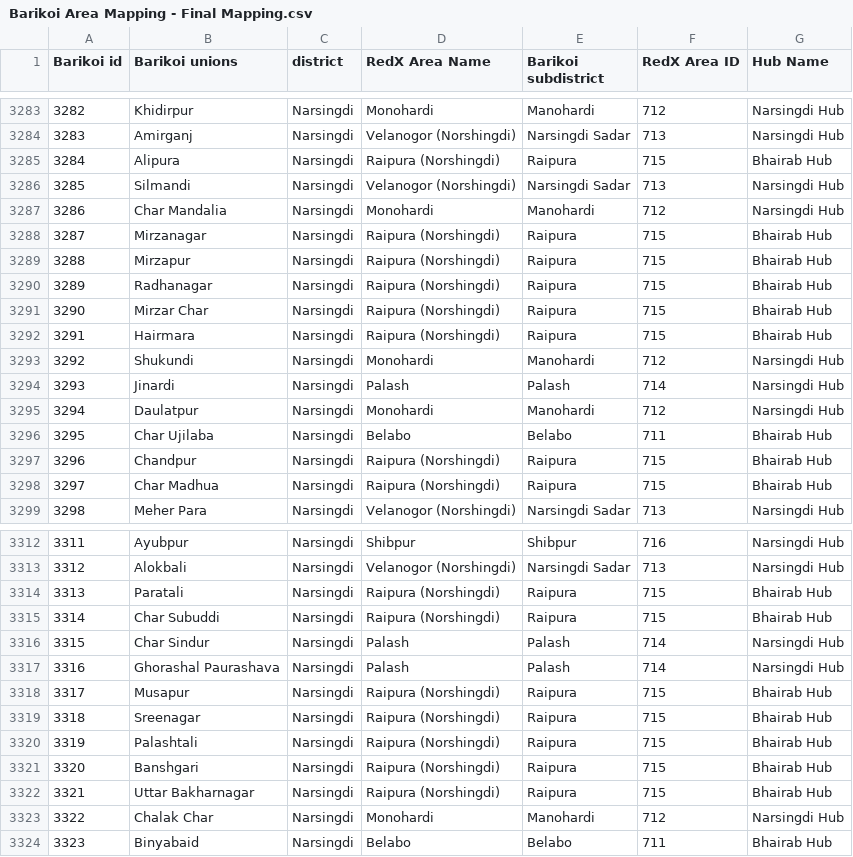
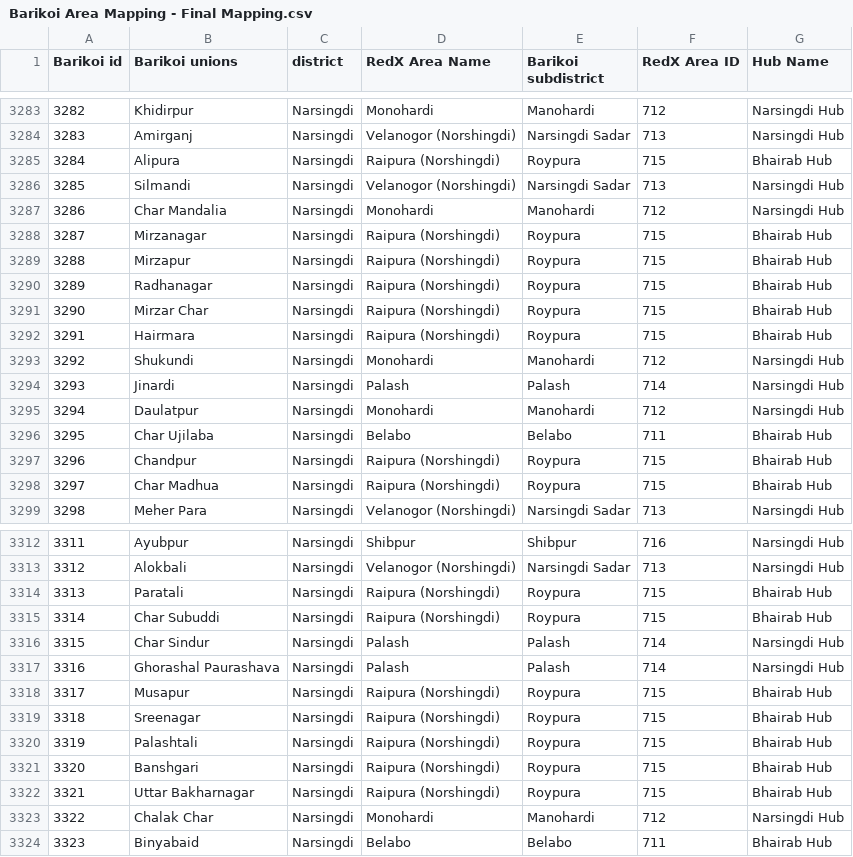
Before and after one commit to ReedwanHossain/Address-Cleansing, a CSV file: Barikoi Area Mapping - Final Mapping.csv, drawn as a sheet; only a part is shown, gaps mark what is left out; the diff covers the shown part only.

```diff
--- a/Barikoi Area Mapping - Final Mapping.csv
+++ b/Barikoi Area Mapping - Final Mapping.csv
@@ -3284,10 +3284,10 @@ Barikoi id,Barikoi unions,district,RedX Area Name,Barikoi subdistrict,RedX Area
 3283,Amirganj,Narsingdi,Velanogor (Norshingdi),Narsingdi Sadar,713,Narsingdi Hub
-3284,Alipura,Narsingdi,Raipura (Norshingdi),Raipura,715,Bhairab Hub
+3284,Alipura,Narsingdi,Raipura (Norshingdi),Roypura,715,Bhairab Hub
 3285,Silmandi,Narsingdi,Velanogor (Norshingdi),Narsingdi Sadar,713,Narsingdi Hub
 3286,Char Mandalia,Narsingdi,Monohardi,Manohardi,712,Narsingdi Hub
-3287,Mirzanagar,Narsingdi,Raipura (Norshingdi),Raipura,715,Bhairab Hub
-3288,Mirzapur,Narsingdi,Raipura (Norshingdi),Raipura,715,Bhairab Hub
-3289,Radhanagar,Narsingdi,Raipura (Norshingdi),Raipura,715,Bhairab Hub
-3290,Mirzar Char,Narsingdi,Raipura (Norshingdi),Raipura,715,Bhairab Hub
-3291,Hairmara,Narsingdi,Raipura (Norshingdi),Raipura,715,Bhairab Hub
+3287,Mirzanagar,Narsingdi,Raipura (Norshingdi),Roypura,715,Bhairab Hub
+3288,Mirzapur,Narsingdi,Raipura (Norshingdi),Roypura,715,Bhairab Hub
+3289,Radhanagar,Narsingdi,Raipura (Norshingdi),Roypura,715,Bhairab Hub
+3290,Mirzar Char,Narsingdi,Raipura (Norshingdi),Roypura,715,Bhairab Hub
+3291,Hairmara,Narsingdi,Raipura (Norshingdi),Roypura,715,Bhairab Hub
 3292,Shukundi,Narsingdi,Monohardi,Manohardi,712,Narsingdi Hub
@@ -3296,4 +3296,4 @@ Barikoi id,Barikoi unions,district,RedX Area Name,Barikoi subdistrict,RedX Area
 3295,Char Ujilaba,Narsingdi,Belabo,Belabo,711,Bhairab Hub
-3296,Chandpur,Narsingdi,Raipura (Norshingdi),Raipura,715,Bhairab Hub
-3297,Char Madhua,Narsingdi,Raipura (Norshingdi),Raipura,715,Bhairab Hub
+3296,Chandpur,Narsingdi,Raipura (Norshingdi),Roypura,715,Bhairab Hub
+3297,Char Madhua,Narsingdi,Raipura (Norshingdi),Roypura,715,Bhairab Hub
 3298,Meher Para,Narsingdi,Velanogor (Norshingdi),Narsingdi Sadar,713,Narsingdi Hub
@@ -3313,11 +3313,11 @@ Barikoi id,Barikoi unions,district,RedX Area Name,Barikoi subdistrict,RedX Area
 3312,Alokbali,Narsingdi,Velanogor (Norshingdi),Narsingdi Sadar,713,Narsingdi Hub
-3313,Paratali,Narsingdi,Raipura (Norshingdi),Raipura,715,Bhairab Hub
-3314,Char Subuddi,Narsingdi,Raipura (Norshingdi),Raipura,715,Bhairab Hub
+3313,Paratali,Narsingdi,Raipura (Norshingdi),Roypura,715,Bhairab Hub
+3314,Char Subuddi,Narsingdi,Raipura (Norshingdi),Roypura,715,Bhairab Hub
 3315,Char Sindur,Narsingdi,Palash,Palash,714,Narsingdi Hub
 3316,Ghorashal Paurashava,Narsingdi,Palash,Palash,714,Narsingdi Hub
-3317,Musapur,Narsingdi,Raipura (Norshingdi),Raipura,715,Bhairab Hub
-3318,Sreenagar,Narsingdi,Raipura (Norshingdi),Raipura,715,Bhairab Hub
-3319,Palashtali,Narsingdi,Raipura (Norshingdi),Raipura,715,Bhairab Hub
-3320,Banshgari,Narsingdi,Raipura (Norshingdi),Raipura,715,Bhairab Hub
-3321,Uttar Bakharnagar,Narsingdi,Raipura (Norshingdi),Raipura,715,Bhairab Hub
+3317,Musapur,Narsingdi,Raipura (Norshingdi),Roypura,715,Bhairab Hub
+3318,Sreenagar,Narsingdi,Raipura (Norshingdi),Roypura,715,Bhairab Hub
+3319,Palashtali,Narsingdi,Raipura (Norshingdi),Roypura,715,Bhairab Hub
+3320,Banshgari,Narsingdi,Raipura (Norshingdi),Roypura,715,Bhairab Hub
+3321,Uttar Bakharnagar,Narsingdi,Raipura (Norshingdi),Roypura,715,Bhairab Hub
 3322,Chalak Char,Narsingdi,Monohardi,Manohardi,712,Narsingdi Hub
```
Also changed, not shown: 19 added rows and 11 edited cells elsewhere in this file, 7 other files.
